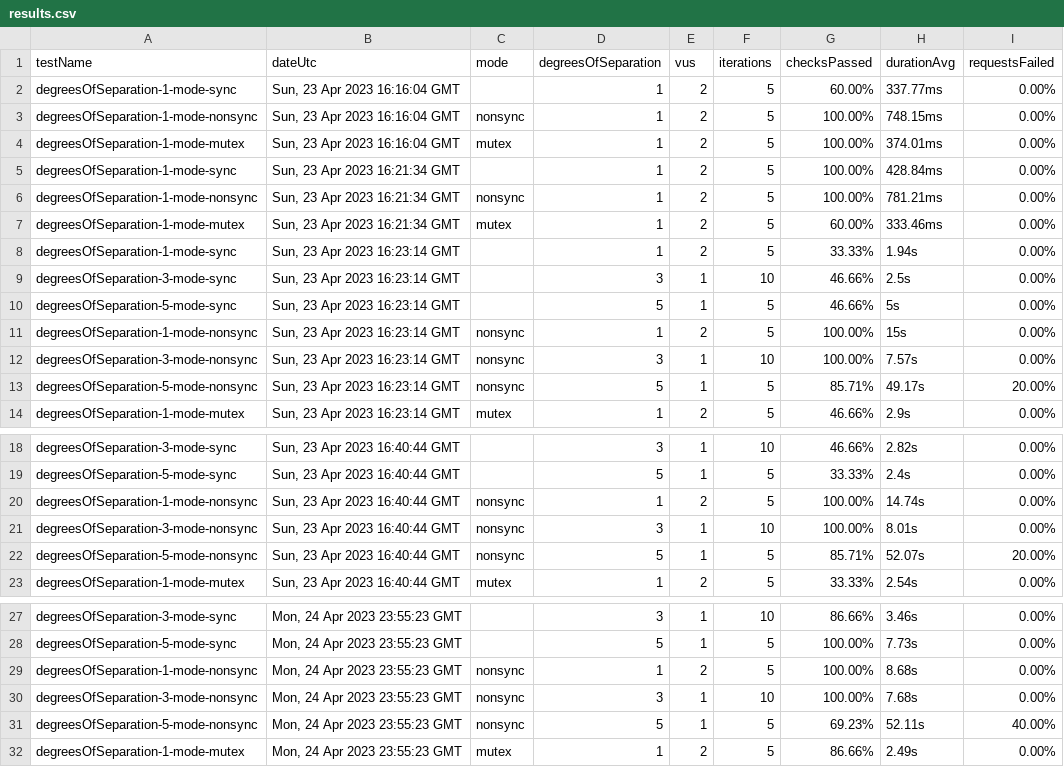
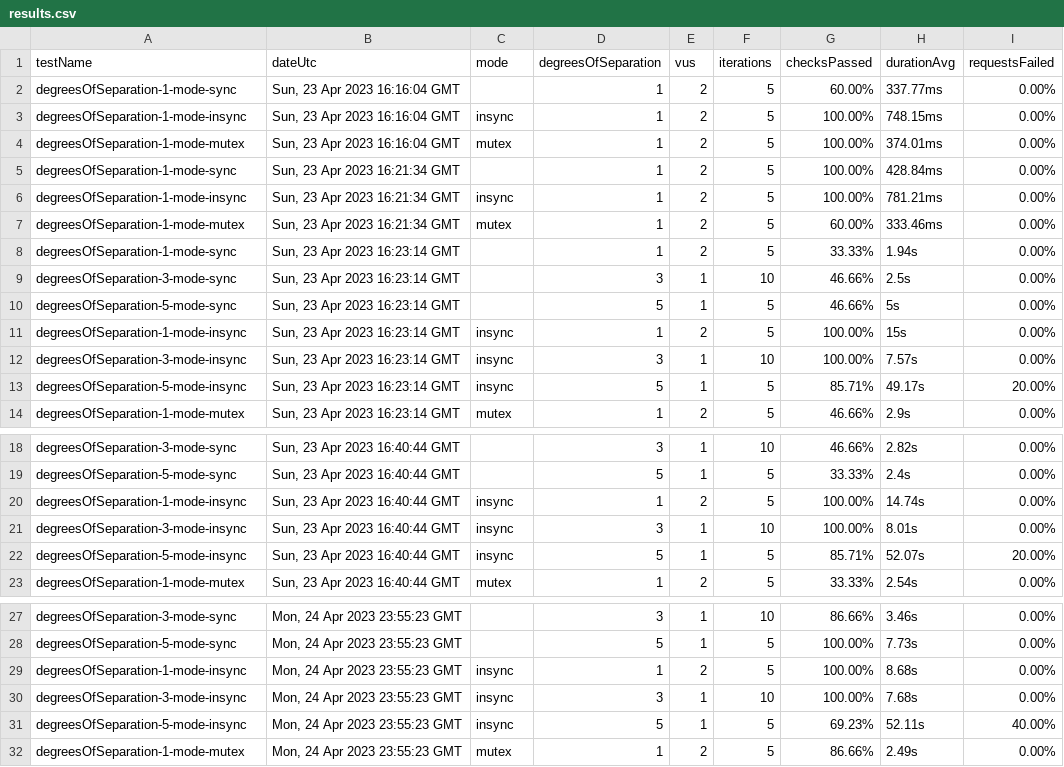
Before and after one commit to ryanachten/ensemble, a CSV file: performance/output/results.csv, drawn as a sheet; only a part is shown, gaps mark what is left out.

```diff
--- a/performance/output/results.csv
+++ b/performance/output/results.csv
@@ -2,6 +2,6 @@ testName,dateUtc,mode,degreesOfSeparation,vus,iterations,checksPassed,durationAv
 degreesOfSeparation-1-mode-sync,"Sun, 23 Apr 2023 16:16:04 GMT",,1,2,5,60.00%,337.77ms,0.00%
-degreesOfSeparation-1-mode-nonsync,"Sun, 23 Apr 2023 16:16:04 GMT",nonsync,1,2,5,100.00%,748.15ms,0.00%
+degreesOfSeparation-1-mode-insync,"Sun, 23 Apr 2023 16:16:04 GMT",insync,1,2,5,100.00%,748.15ms,0.00%
 degreesOfSeparation-1-mode-mutex,"Sun, 23 Apr 2023 16:16:04 GMT",mutex,1,2,5,100.00%,374.01ms,0.00%
 degreesOfSeparation-1-mode-sync,"Sun, 23 Apr 2023 16:21:34 GMT",,1,2,5,100.00%,428.84ms,0.00%
-degreesOfSeparation-1-mode-nonsync,"Sun, 23 Apr 2023 16:21:34 GMT",nonsync,1,2,5,100.00%,781.21ms,0.00%
+degreesOfSeparation-1-mode-insync,"Sun, 23 Apr 2023 16:21:34 GMT",insync,1,2,5,100.00%,781.21ms,0.00%
 degreesOfSeparation-1-mode-mutex,"Sun, 23 Apr 2023 16:21:34 GMT",mutex,1,2,5,60.00%,333.46ms,0.00%
@@ -10,5 +10,5 @@ degreesOfSeparation-3-mode-sync,"Sun, 23 Apr 2023 16:23:14 GMT",,3,1,10,46.66%,2
 degreesOfSeparation-5-mode-sync,"Sun, 23 Apr 2023 16:23:14 GMT",,5,1,5,46.66%,5s,0.00%
-degreesOfSeparation-1-mode-nonsync,"Sun, 23 Apr 2023 16:23:14 GMT",nonsync,1,2,5,100.00%,15s,0.00%
-degreesOfSeparation-3-mode-nonsync,"Sun, 23 Apr 2023 16:23:14 GMT",nonsync,3,1,10,100.00%,7.57s,0.00%
-degreesOfSeparation-5-mode-nonsync,"Sun, 23 Apr 2023 16:23:14 GMT",nonsync,5,1,5,85.71%,49.17s,20.00%
+degreesOfSeparation-1-mode-insync,"Sun, 23 Apr 2023 16:23:14 GMT",insync,1,2,5,100.00%,15s,0.00%
+degreesOfSeparation-3-mode-insync,"Sun, 23 Apr 2023 16:23:14 GMT",insync,3,1,10,100.00%,7.57s,0.00%
+degreesOfSeparation-5-mode-insync,"Sun, 23 Apr 2023 16:23:14 GMT",insync,5,1,5,85.71%,49.17s,20.00%
 degreesOfSeparation-1-mode-mutex,"Sun, 23 Apr 2023 16:23:14 GMT",mutex,1,2,5,46.66%,2.9s,0.00%
@@ -19,5 +19,5 @@ degreesOfSeparation-3-mode-sync,"Sun, 23 Apr 2023 16:40:44 GMT",,3,1,10,46.66%,2
 degreesOfSeparation-5-mode-sync,"Sun, 23 Apr 2023 16:40:44 GMT",,5,1,5,33.33%,2.4s,0.00%
-degreesOfSeparation-1-mode-nonsync,"Sun, 23 Apr 2023 16:40:44 GMT",nonsync,1,2,5,100.00%,14.74s,0.00%
-degreesOfSeparation-3-mode-nonsync,"Sun, 23 Apr 2023 16:40:44 GMT",nonsync,3,1,10,100.00%,8.01s,0.00%
-degreesOfSeparation-5-mode-nonsync,"Sun, 23 Apr 2023 16:40:44 GMT",nonsync,5,1,5,85.71%,52.07s,20.00%
+degreesOfSeparation-1-mode-insync,"Sun, 23 Apr 2023 16:40:44 GMT",insync,1,2,5,100.00%,14.74s,0.00%
+degreesOfSeparation-3-mode-insync,"Sun, 23 Apr 2023 16:40:44 GMT",insync,3,1,10,100.00%,8.01s,0.00%
+degreesOfSeparation-5-mode-insync,"Sun, 23 Apr 2023 16:40:44 GMT",insync,5,1,5,85.71%,52.07s,20.00%
 degreesOfSeparation-1-mode-mutex,"Sun, 23 Apr 2023 16:40:44 GMT",mutex,1,2,5,33.33%,2.54s,0.00%
@@ -28,5 +28,5 @@ degreesOfSeparation-3-mode-sync,"Mon, 24 Apr 2023 23:55:23 GMT",,3,1,10,86.66%,3
 degreesOfSeparation-5-mode-sync,"Mon, 24 Apr 2023 23:55:23 GMT",,5,1,5,100.00%,7.73s,0.00%
-degreesOfSeparation-1-mode-nonsync,"Mon, 24 Apr 2023 23:55:23 GMT",nonsync,1,2,5,100.00%,8.68s,0.00%
-degreesOfSeparation-3-mode-nonsync,"Mon, 24 Apr 2023 23:55:23 GMT",nonsync,3,1,10,100.00%,7.68s,0.00%
-degreesOfSeparation-5-mode-nonsync,"Mon, 24 Apr 2023 23:55:23 GMT",nonsync,5,1,5,69.23%,52.11s,40.00%
+degreesOfSeparation-1-mode-insync,"Mon, 24 Apr 2023 23:55:23 GMT",insync,1,2,5,100.00%,8.68s,0.00%
+degreesOfSeparation-3-mode-insync,"Mon, 24 Apr 2023 23:55:23 GMT",insync,3,1,10,100.00%,7.68s,0.00%
+degreesOfSeparation-5-mode-insync,"Mon, 24 Apr 2023 23:55:23 GMT",insync,5,1,5,69.23%,52.11s,40.00%
 degreesOfSeparation-1-mode-mutex,"Mon, 24 Apr 2023 23:55:23 GMT",mutex,1,2,5,86.66%,2.49s,0.00%
```
Also changed, not shown: 9 other files.
